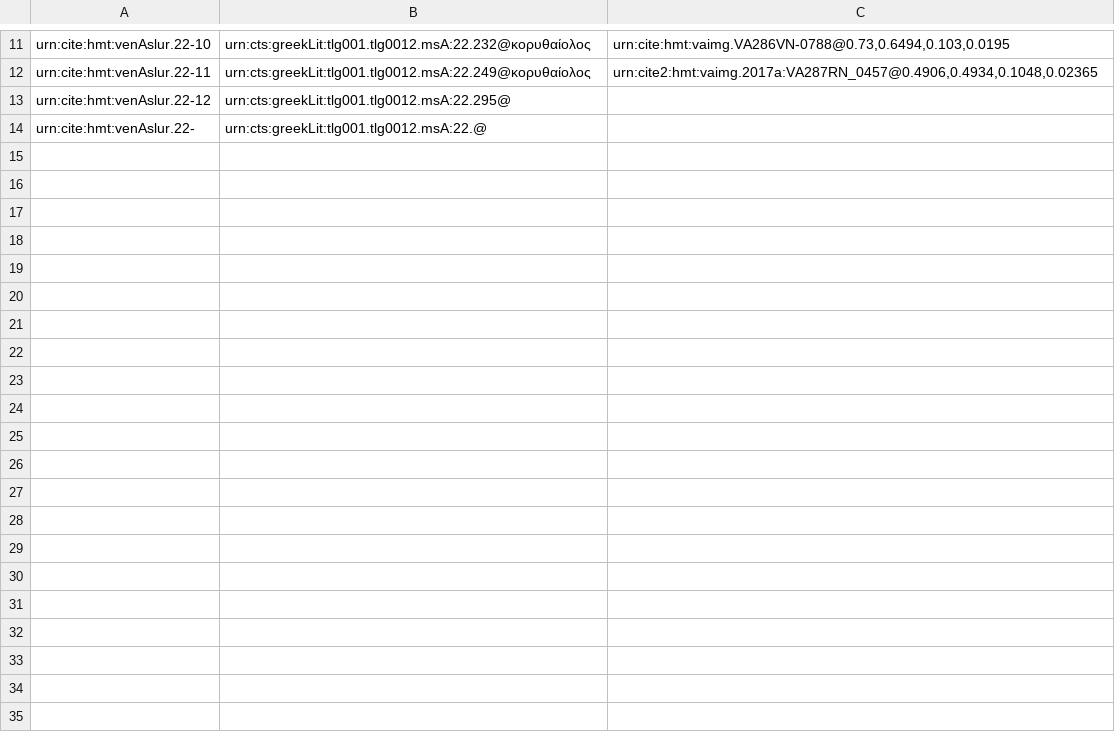
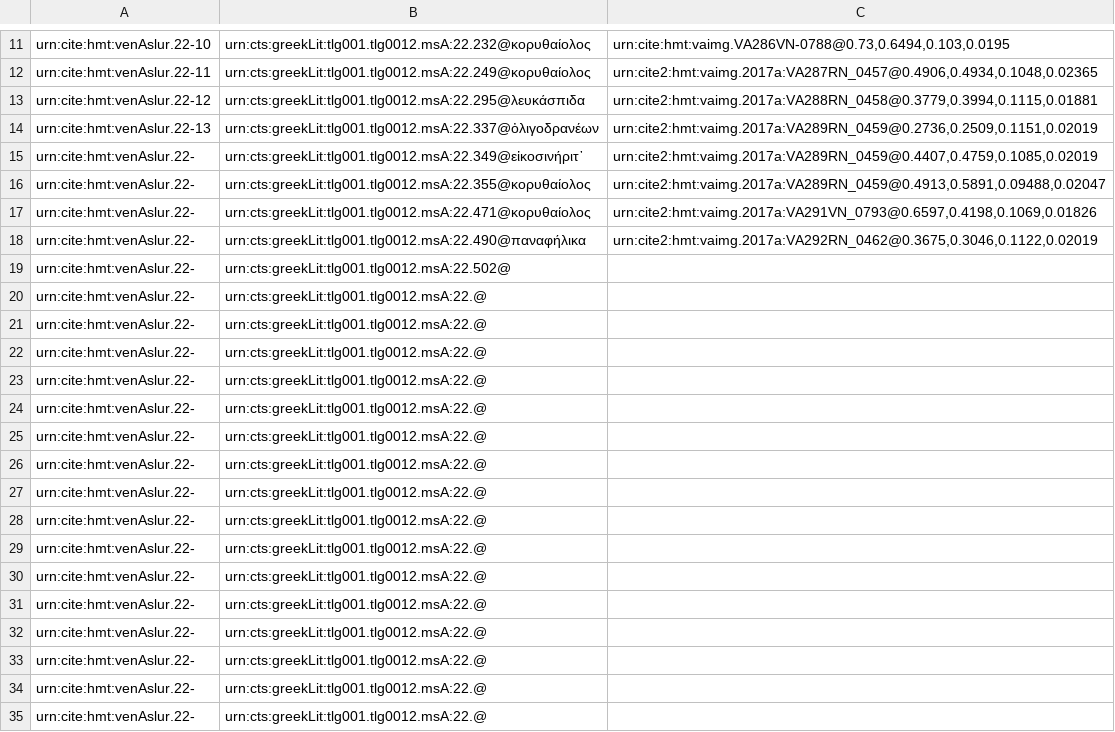
Before and after one commit to hmteditors/closed-hmt-22, a CSV file: collections/venA22_slurs.csv, drawn as a sheet; only a part is shown, gaps mark what is left out; the diff names each change by its address in the sheet, - before the commit and + after, or states it on an @@ line.

Commit message:
Update venA22_slurs.csv

```diff
--- a/collections/venA22_slurs.csv
+++ b/collections/venA22_slurs.csv
-B13: urn:cts:greekLit:tlg001.tlg0012.msA:22.295@
+B13: urn:cts:greekLit:tlg001.tlg0012.msA:22.295@λευκάσπιδα
-C13: (empty)
+C13: urn:cite2:hmt:vaimg.2017a:VA288RN_0458@0.3779,0.3994,0.1115,0.01881
+row 14: urn:cite:hmt:venAslur.22-13 | urn:cts:greekLit:tlg001.tlg0012.msA:22.337@ὀλιγοδρανέων | urn:cite2:hmt:vaimg.2017a:VA289RN_0459@0.2736,0.2509,0.1151,0.02019
+row 15: urn:cite:hmt:venAslur.22- | urn:cts:greekLit:tlg001.tlg0012.msA:22.349@εἰκοσινήριτ᾽ | urn:cite2:hmt:vaimg.2017a:VA289RN_0459@0.4407,0.4759,0.1085,0.02019
+row 16: urn:cite:hmt:venAslur.22- | urn:cts:greekLit:tlg001.tlg0012.msA:22.355@κορυθαίολος | urn:cite2:hmt:vaimg.2017a:VA289RN_0459@0.4913,0.5891,0.09488,0.02047
+row 17: urn:cite:hmt:venAslur.22- | urn:cts:greekLit:tlg001.tlg0012.msA:22.471@κορυθαίολος | urn:cite2:hmt:vaimg.2017a:VA291VN_0793@0.6597,0.4198,0.1069,0.01826
+row 18: urn:cite:hmt:venAslur.22- | urn:cts:greekLit:tlg001.tlg0012.msA:22.490@παναφήλικα | urn:cite2:hmt:vaimg.2017a:VA292RN_0462@0.3675,0.3046,0.1122,0.02019
+row 19: urn:cite:hmt:venAslur.22- | urn:cts:greekLit:tlg001.tlg0012.msA:22.502@
+row 20: urn:cite:hmt:venAslur.22- | urn:cts:greekLit:tlg001.tlg0012.msA:22.@
+row 21: urn:cite:hmt:venAslur.22- | urn:cts:greekLit:tlg001.tlg0012.msA:22.@
+row 22: urn:cite:hmt:venAslur.22- | urn:cts:greekLit:tlg001.tlg0012.msA:22.@
+row 23: urn:cite:hmt:venAslur.22- | urn:cts:greekLit:tlg001.tlg0012.msA:22.@
+row 24: urn:cite:hmt:venAslur.22- | urn:cts:greekLit:tlg001.tlg0012.msA:22.@
+row 25: urn:cite:hmt:venAslur.22- | urn:cts:greekLit:tlg001.tlg0012.msA:22.@
+row 26: urn:cite:hmt:venAslur.22- | urn:cts:greekLit:tlg001.tlg0012.msA:22.@
+row 27: urn:cite:hmt:venAslur.22- | urn:cts:greekLit:tlg001.tlg0012.msA:22.@
+row 28: urn:cite:hmt:venAslur.22- | urn:cts:greekLit:tlg001.tlg0012.msA:22.@
+row 29: urn:cite:hmt:venAslur.22- | urn:cts:greekLit:tlg001.tlg0012.msA:22.@
+row 30: urn:cite:hmt:venAslur.22- | urn:cts:greekLit:tlg001.tlg0012.msA:22.@
+row 31: urn:cite:hmt:venAslur.22- | urn:cts:greekLit:tlg001.tlg0012.msA:22.@
+row 32: urn:cite:hmt:venAslur.22- | urn:cts:greekLit:tlg001.tlg0012.msA:22.@
+row 33: urn:cite:hmt:venAslur.22- | urn:cts:greekLit:tlg001.tlg0012.msA:22.@
+row 34: urn:cite:hmt:venAslur.22- | urn:cts:greekLit:tlg001.tlg0012.msA:22.@
```
